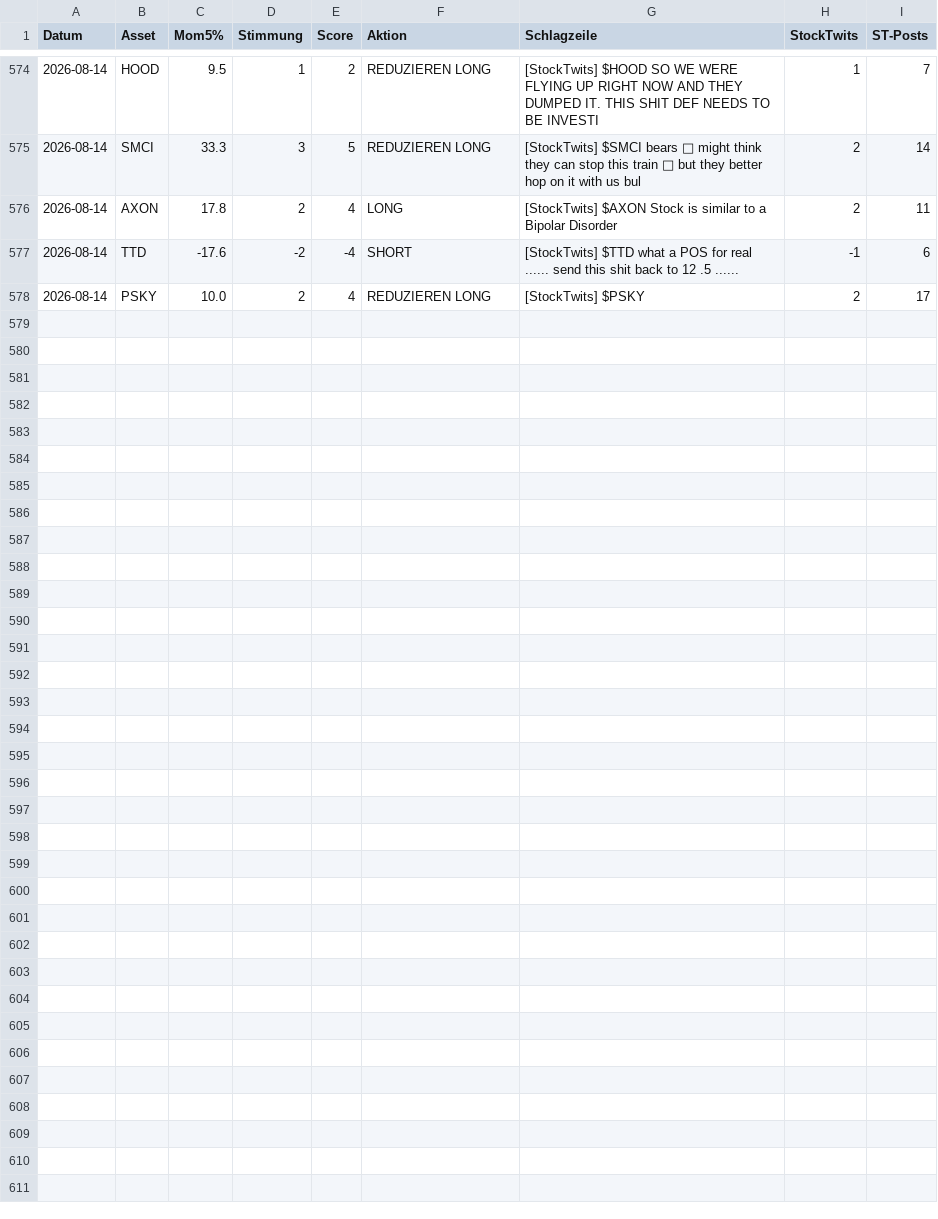
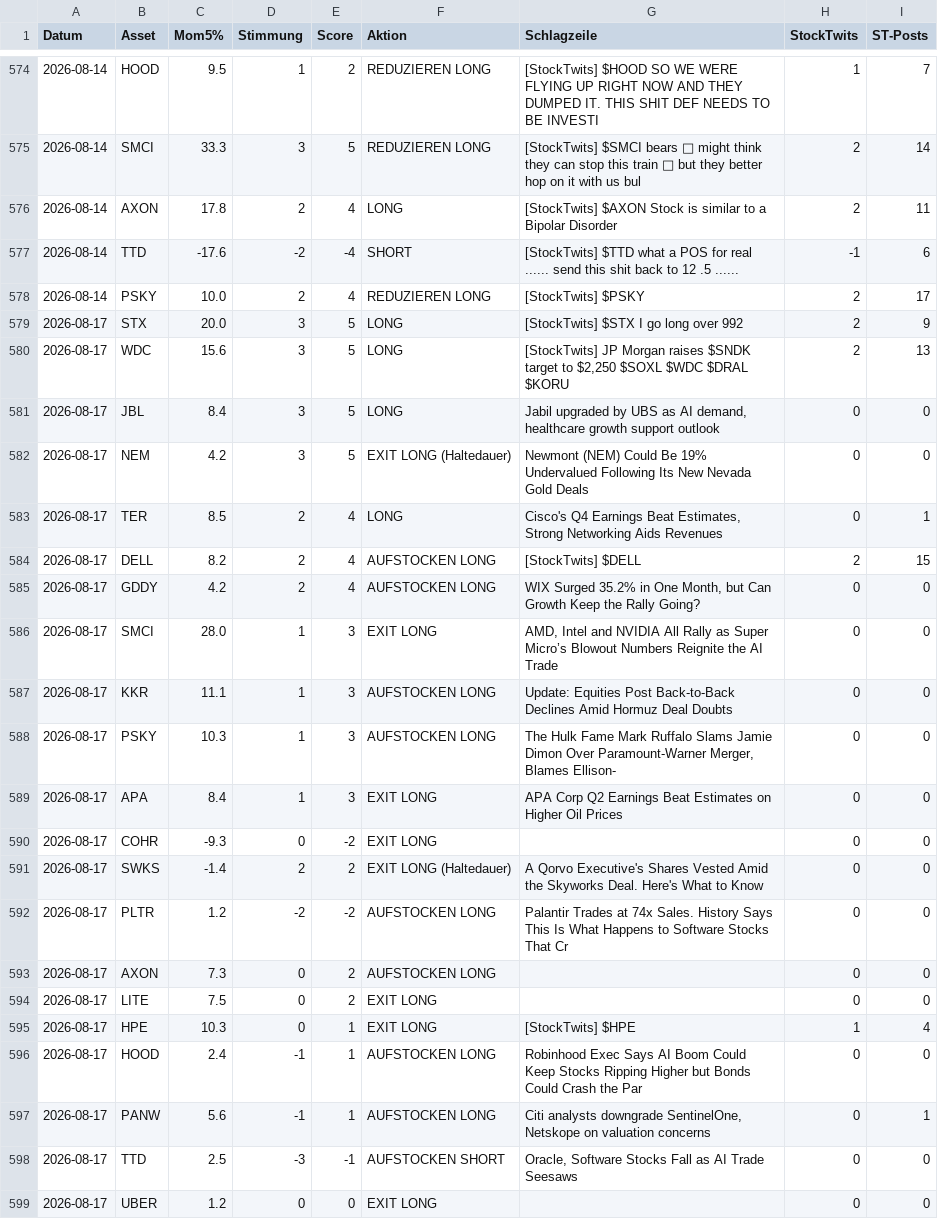
Before and after one commit to PatrickGerisch/NewsBot, a CSV file: news_bot_log.csv, drawn as a sheet; only a part is shown, gaps mark what is left out; the diff names each change by its address in the sheet, - before the commit and + after, or states it on an @@ line.

```diff
--- a/news_bot_log.csv
+++ b/news_bot_log.csv
+row 579: 2026-08-17 | STX | 20.0 | 3 | 5 | LONG | [StockTwits] $STX I go long over 992 | 2 | 9
+row 580: 2026-08-17 | WDC | 15.6 | 3 | 5 | LONG | [StockTwits] JP Morgan raises $SNDK target to $2,250 $SOXL $WDC $DRAL $KORU | 2 | 13
+row 581: 2026-08-17 | JBL | 8.4 | 3 | 5 | LONG | Jabil upgraded by UBS as AI demand, healthcare growth support outlook | 0 | 0
+row 582: 2026-08-17 | NEM | 4.2 | 3 | 5 | EXIT LONG (Haltedauer) | Newmont (NEM) Could Be 19% Undervalued Following Its New Nevada Gold Deals | 0 | 0
+row 583: 2026-08-17 | TER | 8.5 | 2 | 4 | LONG | Cisco's Q4 Earnings Beat Estimates, Strong Networking Aids Revenues | 0 | 1
+row 584: 2026-08-17 | DELL | 8.2 | 2 | 4 | AUFSTOCKEN LONG | [StockTwits] $DELL | 2 | 15
+row 585: 2026-08-17 | GDDY | 4.2 | 2 | 4 | AUFSTOCKEN LONG | WIX Surged 35.2% in One Month, but Can Growth Keep the Rally Going? | 0 | 0
+row 586: 2026-08-17 | SMCI | 28.0 | 1 | 3 | EXIT LONG | AMD, Intel and NVIDIA All Rally as Super Micro’s Blowout Numbers Reignite the AI Trade | 0 | 0
+row 587: 2026-08-17 | KKR | 11.1 | 1 | 3 | AUFSTOCKEN LONG | Update: Equities Post Back-to-Back Declines Amid Hormuz Deal Doubts | 0 | 0
+row 588: 2026-08-17 | PSKY | 10.3 | 1 | 3 | AUFSTOCKEN LONG | The Hulk Fame Mark Ruffalo Slams Jamie Dimon Over Paramount-Warner Merger, Blames Ellison- | 0 | 0
+row 589: 2026-08-17 | APA | 8.4 | 1 | 3 | EXIT LONG | APA Corp Q2 Earnings Beat Estimates on Higher Oil Prices | 0 | 0
+row 590: 2026-08-17 | COHR | -9.3 | 0 | -2 | EXIT LONG |  | 0 | 0
+row 591: 2026-08-17 | SWKS | -1.4 | 2 | 2 | EXIT LONG (Haltedauer) | A Qorvo Executive's Shares Vested Amid the Skyworks Deal. Here's What to Know | 0 | 0
+row 592: 2026-08-17 | PLTR | 1.2 | -2 | -2 | AUFSTOCKEN LONG | Palantir Trades at 74x Sales. History Says This Is What Happens to Software Stocks That Cr | 0 | 0
+row 593: 2026-08-17 | AXON | 7.3 | 0 | 2 | AUFSTOCKEN LONG |  | 0 | 0
+row 594: 2026-08-17 | LITE | 7.5 | 0 | 2 | EXIT LONG |  | 0 | 0
+row 595: 2026-08-17 | HPE | 10.3 | 0 | 1 | EXIT LONG | [StockTwits] $HPE | 1 | 4
+row 596: 2026-08-17 | HOOD | 2.4 | -1 | 1 | AUFSTOCKEN LONG | Robinhood Exec Says AI Boom Could Keep Stocks Ripping Higher but Bonds Could Crash the Par | 0 | 0
+row 597: 2026-08-17 | PANW | 5.6 | -1 | 1 | AUFSTOCKEN LONG | Citi analysts downgrade SentinelOne, Netskope on valuation concerns | 0 | 1
+row 598: 2026-08-17 | TTD | 2.5 | -3 | -1 | AUFSTOCKEN SHORT | Oracle, Software Stocks Fall as AI Trade Seesaws | 0 | 0
+row 599: 2026-08-17 | UBER | 1.2 | 0 | 0 | EXIT LONG |  | 0 | 0
```
Also changed, not shown: news_bot_alpaca_runs.csv, news_bot_daily_cache.csv, 17 other files.
